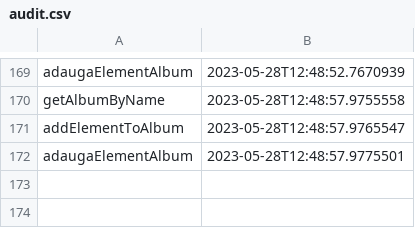
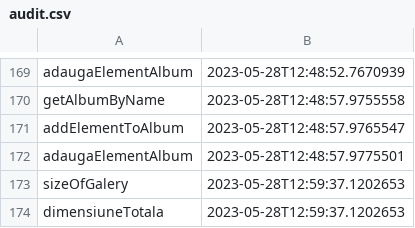
Before and after one commit to Lung-Alexandra/PAO, a CSV file: proiectC/audit.csv, drawn as a sheet; only a part is shown, gaps mark what is left out.

Commit message:
Update audit.csv, MeniuService.java, and ServiciuGalerie.java

```diff
--- a/proiectC/audit.csv
+++ b/proiectC/audit.csv
@@ -172 +172,3 @@ addElementToAlbum, 2023-05-28T12:48:57.9765547
 adaugaElementAlbum, 2023-05-28T12:48:57.9775501
+sizeOfGalery, 2023-05-28T12:59:37.1202653
+dimensiuneTotala, 2023-05-28T12:59:37.1202653
```
Also changed, not shown: 2 other files.
